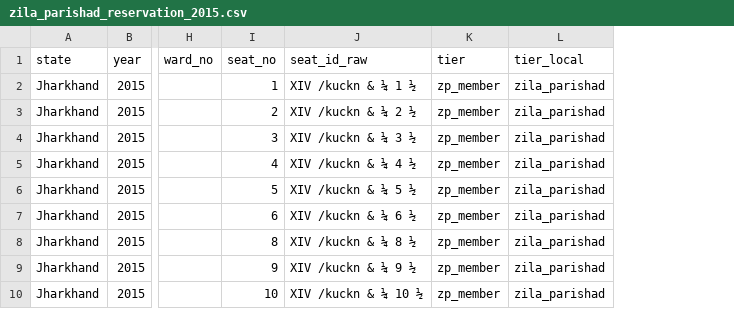
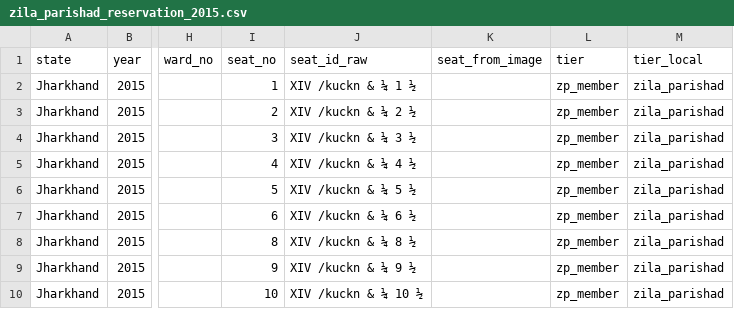
Before and after one commit to in-rolls/local_reservations, a CSV file: data/jharkhand/zila_parishad_reservation_2015.csv, drawn as a sheet; only a part is shown, gaps mark what is left out; the diff names each change by its address in the sheet, - before the commit and + after, or states it on an @@ line.

```diff
--- a/data/jharkhand/zila_parishad_reservation_2015.csv
+++ b/data/jharkhand/zila_parishad_reservation_2015.csv
+column K (seat_from_image), empty
```
Also changed, not shown: data/jharkhand/mukhiya_reservation_2015.csv, data/jharkhand/panchayat_samiti_reservation_2015.csv, 25 other files.
